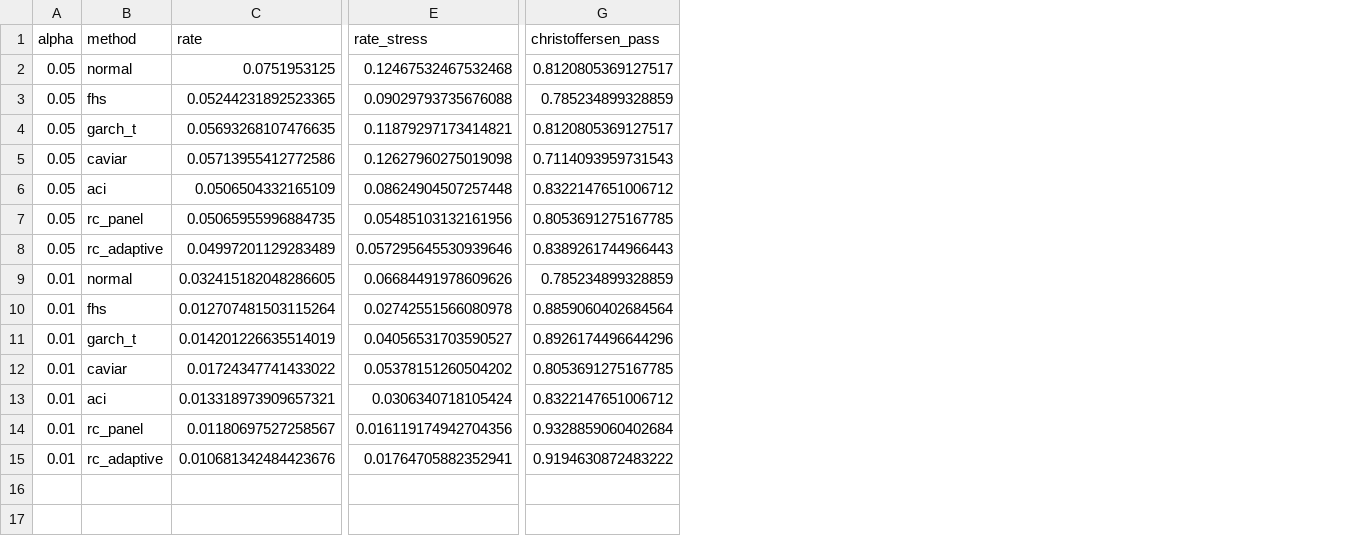
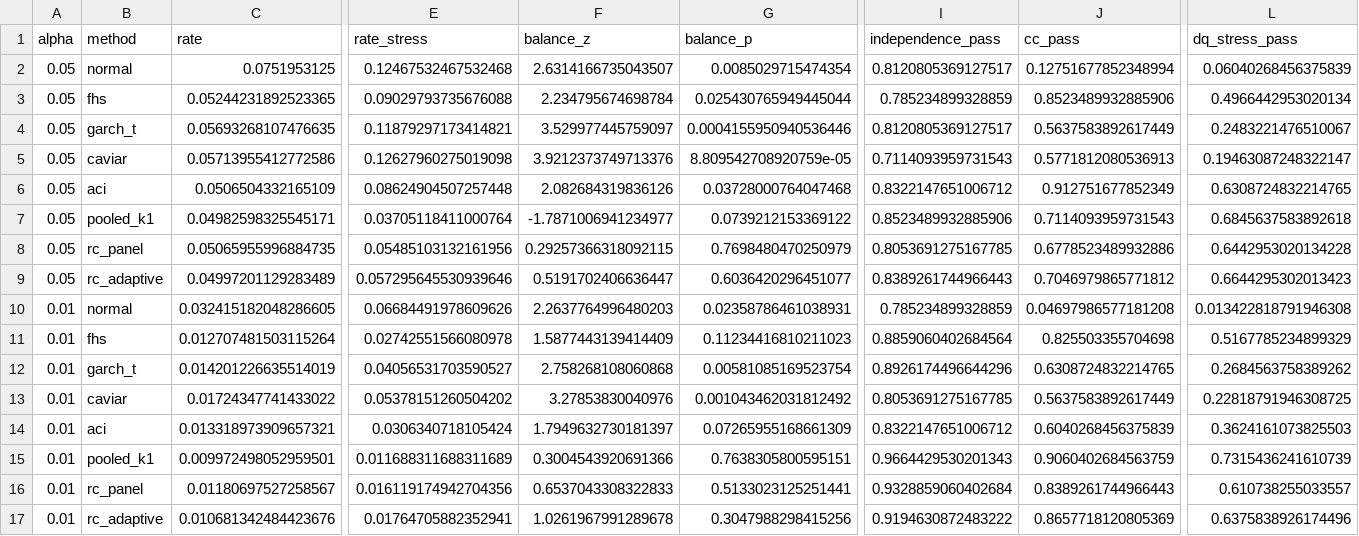
Before and after one commit to Shiv-aurora/ai-research, a CSV file: reports/e3_var_summary.csv, drawn as a sheet; only a part is shown, gaps mark what is left out; addresses are those after the commit; rows hold the shown columns only; the diff names each change by its address in the sheet, - before the commit and + after, or states it on an @@ line.

```diff
--- a/reports/e3_var_summary.csv
+++ b/reports/e3_var_summary.csv
+column F (balance_z), rows 2-6: 2.6314166735043507 | 2.234795674698784 | 3.529977445759097 | 3.9212373749713376 | 2.082684319836126; rows 8-14: 0.29257366318092115 | 0.5191702406636447 | 2.2637764996480203 | 1.5877443139414409 | 2.758268108060868 | 3.27853830040976 | 1.7949632730181397; rows 16-17: 0.6537043308322833 | 1.0261967991289678
+column G (balance_p), rows 2-6: 0.0085029715474354 | 0.025430765949445044 | 0.0004155950940536446 | 8.809542708920759e-05 | 0.03728000764047468; rows 8-14: 0.7698480470250979 | 0.6036420296451077 | 0.02358786461038931 | 0.11234416810211023 | 0.00581085169523754 | 0.001043462031812492 | 0.07265955168661309; rows 16-17: 0.5133023125251441 | 0.3047988298415256
+column J (cc_pass), rows 2-6: 0.12751677852348994 | 0.8523489932885906 | 0.5637583892617449 | 0.5771812080536913 | 0.912751677852349; rows 8-14: 0.6778523489932886 | 0.7046979865771812 | 0.04697986577181208 | 0.825503355704698 | 0.6308724832214765 | 0.5637583892617449 | 0.6040268456375839; rows 16-17: 0.8389261744966443 | 0.8657718120805369
+column L (dq_stress_pass), rows 2-6: 0.06040268456375839 | 0.4966442953020134 | 0.2483221476510067 | 0.19463087248322147 | 0.6308724832214765; rows 8-14: 0.6442953020134228 | 0.6644295302013423 | 0.013422818791946308 | 0.5167785234899329 | 0.2684563758389262 | 0.22818791946308725 | 0.3624161073825503; rows 16-17: 0.610738255033557 | 0.6375838926174496
-I1: christoffersen_pass
+I1: independence_pass
+row 7: 0.05 | pooled_k1 | 0.04982598325545171 | 0.03705118411000764 | -1.7871006941234977 | 0.0739212153369122 | 0.8523489932885906 | 0.7114093959731543 | 0.6845637583892618
+row 15: 0.01 | pooled_k1 | 0.009972498052959501 | 0.011688311688311689 | 0.3004543920691366 | 0.7638305800595151 | 0.9664429530201343 | 0.9060402684563759 | 0.7315436241610739
```
Also changed, not shown: reports/e2_clustered_se.csv, reports/e2_full_mcs.csv, 52 other files.
